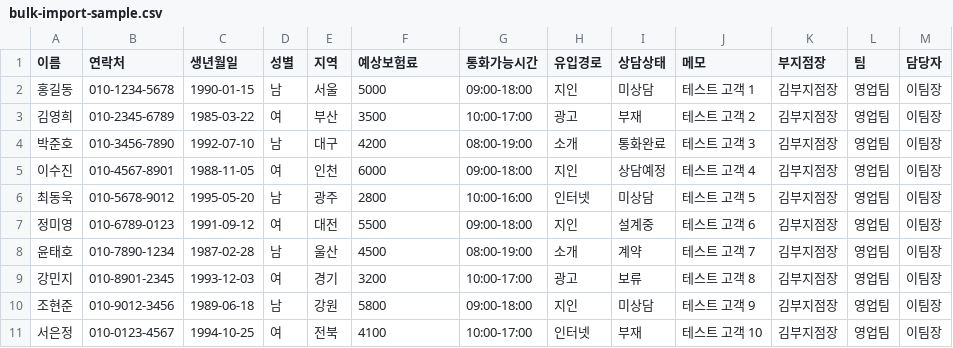
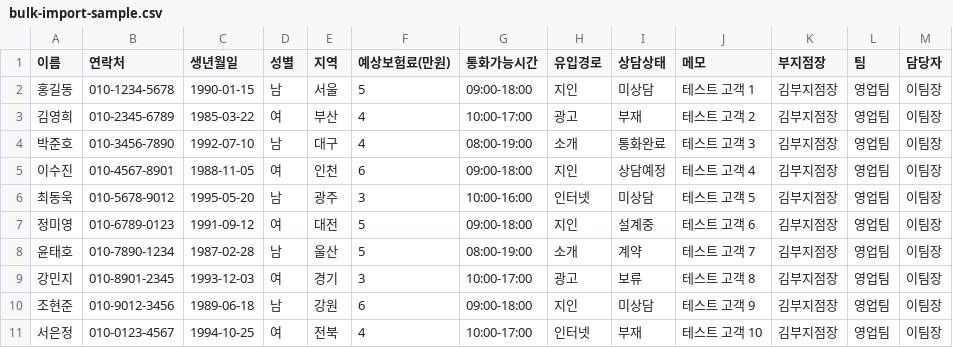
Before and after one commit to raonisi/boa, a CSV file: samples/bulk-import-sample.csv, drawn as a sheet.

```diff
--- a/samples/bulk-import-sample.csv
+++ b/samples/bulk-import-sample.csv
@@ -1,11 +1,11 @@
-이름,연락처,생년월일,성별,지역,예상보험료,통화가능시간,유입경로,상담상태,메모,부지점장,팀,담당자
-홍길동,010-1234-5678,1990-01-15,남,서울,5000,09:00-18:00,지인,미상담,테스트 고객 1,김부지점장,영업팀,이팀장
-김영희,010-2345-6789,1985-03-22,여,부산,3500,10:00-17:00,광고,부재,테스트 고객 2,김부지점장,영업팀,이팀장
-박준호,010-3456-7890,1992-07-10,남,대구,4200,08:00-19:00,소개,통화완료,테스트 고객 3,김부지점장,영업팀,이팀장
-이수진,010-4567-8901,1988-11-05,여,인천,6000,09:00-18:00,지인,상담예정,테스트 고객 4,김부지점장,영업팀,이팀장
-최동욱,010-5678-9012,1995-05-20,남,광주,2800,10:00-16:00,인터넷,미상담,테스트 고객 5,김부지점장,영업팀,이팀장
-정미영,010-6789-0123,1991-09-12,여,대전,5500,09:00-18:00,지인,설계중,테스트 고객 6,김부지점장,영업팀,이팀장
-윤태호,010-7890-1234,1987-02-28,남,울산,4500,08:00-19:00,소개,계약,테스트 고객 7,김부지점장,영업팀,이팀장
-강민지,010-8901-2345,1993-12-03,여,경기,3200,10:00-17:00,광고,보류,테스트 고객 8,김부지점장,영업팀,이팀장
-조현준,010-9012-3456,1989-06-18,남,강원,5800,09:00-18:00,지인,미상담,테스트 고객 9,김부지점장,영업팀,이팀장
-서은정,010-0123-4567,1994-10-25,여,전북,4100,10:00-17:00,인터넷,부재,테스트 고객 10,김부지점장,영업팀,이팀장
+이름,연락처,생년월일,성별,지역,예상보험료(만원),통화가능시간,유입경로,상담상태,메모,부지점장,팀,담당자
+홍길동,010-1234-5678,1990-01-15,남,서울,5,09:00-18:00,지인,미상담,테스트 고객 1,김부지점장,영업팀,이팀장
+김영희,010-2345-6789,1985-03-22,여,부산,4,10:00-17:00,광고,부재,테스트 고객 2,김부지점장,영업팀,이팀장
+박준호,010-3456-7890,1992-07-10,남,대구,4,08:00-19:00,소개,통화완료,테스트 고객 3,김부지점장,영업팀,이팀장
+이수진,010-4567-8901,1988-11-05,여,인천,6,09:00-18:00,지인,상담예정,테스트 고객 4,김부지점장,영업팀,이팀장
+최동욱,010-5678-9012,1995-05-20,남,광주,3,10:00-16:00,인터넷,미상담,테스트 고객 5,김부지점장,영업팀,이팀장
+정미영,010-6789-0123,1991-09-12,여,대전,5,09:00-18:00,지인,설계중,테스트 고객 6,김부지점장,영업팀,이팀장
+윤태호,010-7890-1234,1987-02-28,남,울산,5,08:00-19:00,소개,계약,테스트 고객 7,김부지점장,영업팀,이팀장
+강민지,010-8901-2345,1993-12-03,여,경기,3,10:00-17:00,광고,보류,테스트 고객 8,김부지점장,영업팀,이팀장
+조현준,010-9012-3456,1989-06-18,남,강원,6,09:00-18:00,지인,미상담,테스트 고객 9,김부지점장,영업팀,이팀장
+서은정,010-0123-4567,1994-10-25,여,전북,4,10:00-17:00,인터넷,부재,테스트 고객 10,김부지점장,영업팀,이팀장
```
Also changed, not shown: samples/bulk-import-errors.csv, 34 other files.
